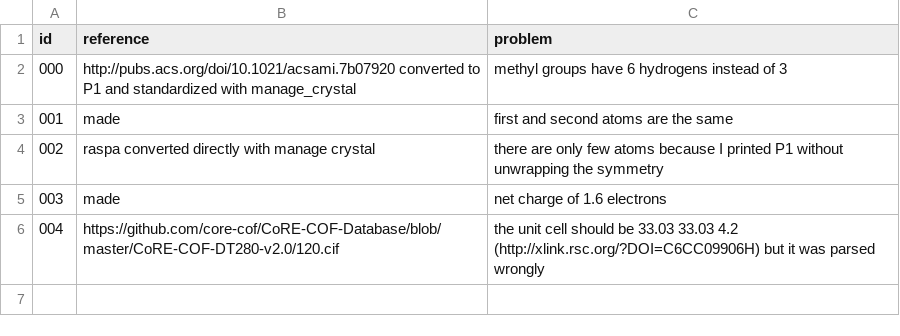
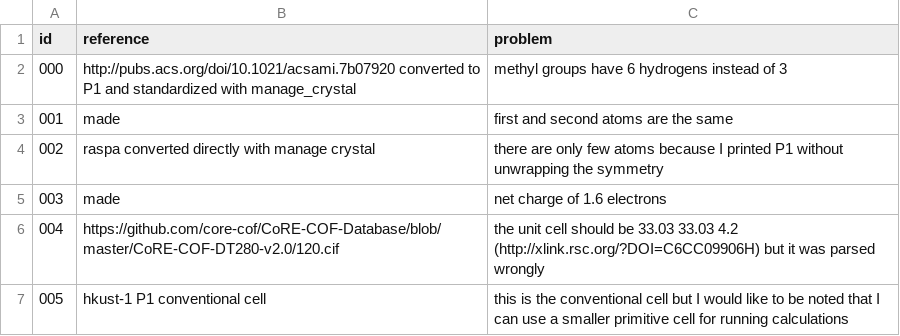
Before and after one commit to danieleongari/nasty_cifs, a CSV file: nasty_cifs.csv, drawn as a sheet.

```diff
--- a/nasty_cifs.csv
+++ b/nasty_cifs.csv
@@ -6 +6,2 @@ id, reference, problem
 004,https://github.com/core-cof/CoRE-COF-Database/blob/master/CoRE-COF-DT280-v2.0/120.cif, the unit cell should be 33.03 33.03 4.2 (http://xlink.rsc.org/?DOI=C6CC09906H) but it was parsed wrongly
+005,hkust-1 P1 conventional cell, this is the conventional cell but I would like to be noted that I can use a smaller primitive cell for running calculations
```
Also changed, not shown: 1 other file.
